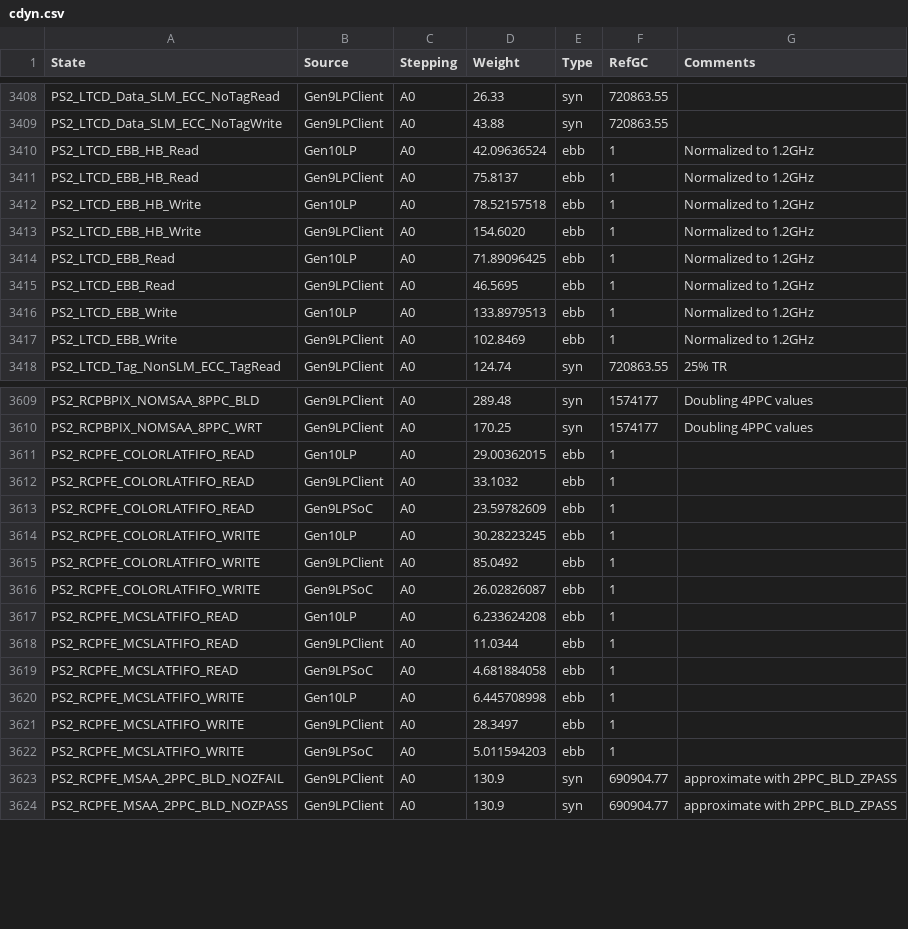
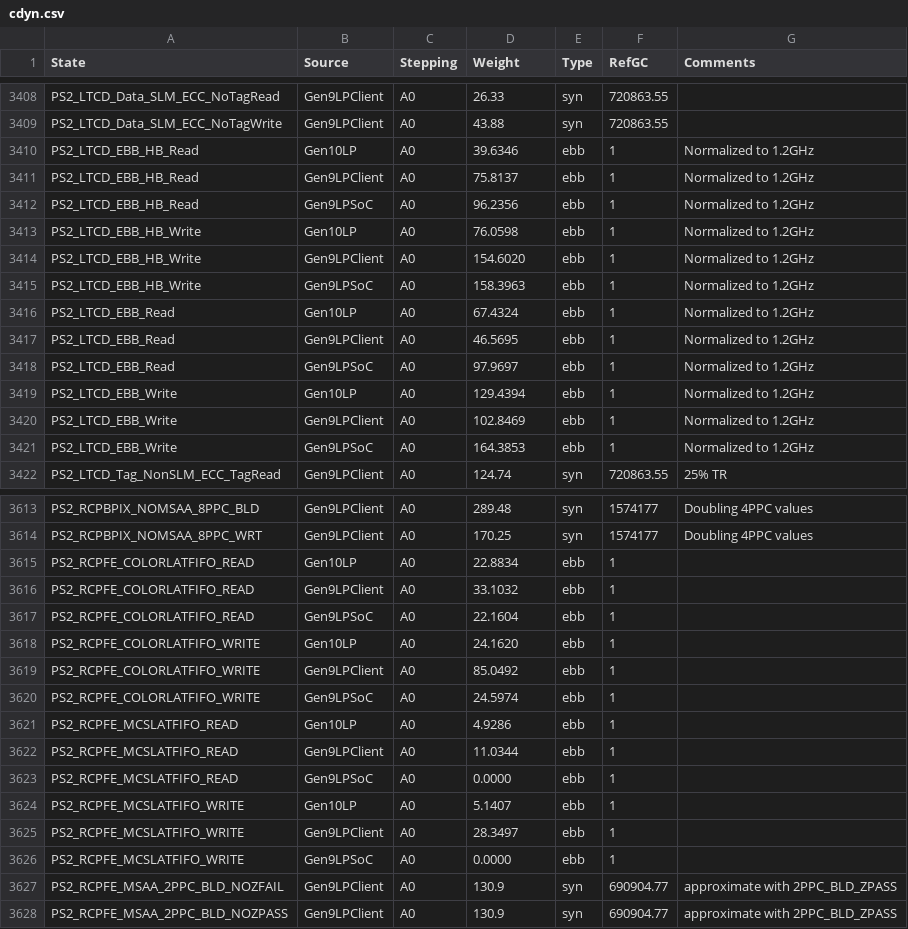
Before and after one commit to tushgarg20/Alps-ci-cd, a CSV file: Inputs/cdyn.csv, drawn as a sheet; only a part is shown, gaps mark what is left out; the diff covers the shown part only.

Commit message:
Shou-Wen updated BXT/CNL EBB Cdynwts to remove leakage power from them

```diff
--- a/Inputs/cdyn.csv
+++ b/Inputs/cdyn.csv
@@ -3409,10 +3409,14 @@ PS2_LTCD_Data_SLM_ECC_NoTagRead,Gen9LPClient,A0,26.33,syn,720863.55,
 PS2_LTCD_Data_SLM_ECC_NoTagWrite,Gen9LPClient,A0,43.88,syn,720863.55,
-PS2_LTCD_EBB_HB_Read,Gen10LP,A0,42.09636524,ebb,1,Normalized to 1.2GHz
+PS2_LTCD_EBB_HB_Read,Gen10LP,A0,39.6346,ebb,1,Normalized to 1.2GHz
 PS2_LTCD_EBB_HB_Read,Gen9LPClient,A0,75.8137,ebb,1,Normalized to 1.2GHz
-PS2_LTCD_EBB_HB_Write,Gen10LP,A0,78.52157518,ebb,1,Normalized to 1.2GHz
+PS2_LTCD_EBB_HB_Read,Gen9LPSoC,A0,96.2356,ebb,1,Normalized to 1.2GHz
+PS2_LTCD_EBB_HB_Write,Gen10LP,A0,76.0598,ebb,1,Normalized to 1.2GHz
 PS2_LTCD_EBB_HB_Write,Gen9LPClient,A0,154.6020,ebb,1,Normalized to 1.2GHz
-PS2_LTCD_EBB_Read,Gen10LP,A0,71.89096425,ebb,1,Normalized to 1.2GHz
+PS2_LTCD_EBB_HB_Write,Gen9LPSoC,A0,158.3963,ebb,1,Normalized to 1.2GHz
+PS2_LTCD_EBB_Read,Gen10LP,A0,67.4324,ebb,1,Normalized to 1.2GHz
 PS2_LTCD_EBB_Read,Gen9LPClient,A0,46.5695,ebb,1,Normalized to 1.2GHz
-PS2_LTCD_EBB_Write,Gen10LP,A0,133.8979513,ebb,1,Normalized to 1.2GHz
+PS2_LTCD_EBB_Read,Gen9LPSoC,A0,97.9697,ebb,1,Normalized to 1.2GHz
+PS2_LTCD_EBB_Write,Gen10LP,A0,129.4394,ebb,1,Normalized to 1.2GHz
 PS2_LTCD_EBB_Write,Gen9LPClient,A0,102.8469,ebb,1,Normalized to 1.2GHz
+PS2_LTCD_EBB_Write,Gen9LPSoC,A0,164.3853,ebb,1,Normalized to 1.2GHz
 PS2_LTCD_Tag_NonSLM_ECC_TagRead,Gen9LPClient,A0,124.74,syn,720863.55,25% TR
@@ -3610,14 +3614,14 @@ PS2_RCPBPIX_NOMSAA_8PPC_BLD,Gen9LPClient,A0,289.48,syn,1574177,Doubling 4PPC val
 PS2_RCPBPIX_NOMSAA_8PPC_WRT,Gen9LPClient,A0,170.25,syn,1574177,Doubling 4PPC values
-PS2_RCPFE_COLORLATFIFO_READ,Gen10LP,A0,29.00362015,ebb,1,
+PS2_RCPFE_COLORLATFIFO_READ,Gen10LP,A0,22.8834,ebb,1
 PS2_RCPFE_COLORLATFIFO_READ,Gen9LPClient,A0,33.1032,ebb,1
-PS2_RCPFE_COLORLATFIFO_READ,Gen9LPSoC,A0,23.59782609,ebb,1,
-PS2_RCPFE_COLORLATFIFO_WRITE,Gen10LP,A0,30.28223245,ebb,1,
+PS2_RCPFE_COLORLATFIFO_READ,Gen9LPSoC,A0,22.1604,ebb,1
+PS2_RCPFE_COLORLATFIFO_WRITE,Gen10LP,A0,24.1620,ebb,1
 PS2_RCPFE_COLORLATFIFO_WRITE,Gen9LPClient,A0,85.0492,ebb,1
-PS2_RCPFE_COLORLATFIFO_WRITE,Gen9LPSoC,A0,26.02826087,ebb,1,
-PS2_RCPFE_MCSLATFIFO_READ,Gen10LP,A0,6.233624208,ebb,1,
+PS2_RCPFE_COLORLATFIFO_WRITE,Gen9LPSoC,A0,24.5974,ebb,1
+PS2_RCPFE_MCSLATFIFO_READ,Gen10LP,A0,4.9286,ebb,1
 PS2_RCPFE_MCSLATFIFO_READ,Gen9LPClient,A0,11.0344,ebb,1
-PS2_RCPFE_MCSLATFIFO_READ,Gen9LPSoC,A0,4.681884058,ebb,1,
-PS2_RCPFE_MCSLATFIFO_WRITE,Gen10LP,A0,6.445708998,ebb,1,
+PS2_RCPFE_MCSLATFIFO_READ,Gen9LPSoC,A0,0.0000,ebb,1
+PS2_RCPFE_MCSLATFIFO_WRITE,Gen10LP,A0,5.1407,ebb,1
 PS2_RCPFE_MCSLATFIFO_WRITE,Gen9LPClient,A0,28.3497,ebb,1
-PS2_RCPFE_MCSLATFIFO_WRITE,Gen9LPSoC,A0,5.011594203,ebb,1,
+PS2_RCPFE_MCSLATFIFO_WRITE,Gen9LPSoC,A0,0.0000,ebb,1
 PS2_RCPFE_MSAA_2PPC_BLD_NOZFAIL,Gen9LPClient,A0,130.9,syn,690904.77,approximate with 2PPC_BLD_ZPASS
```
Also changed, not shown: 144 edited cells elsewhere in this file.
